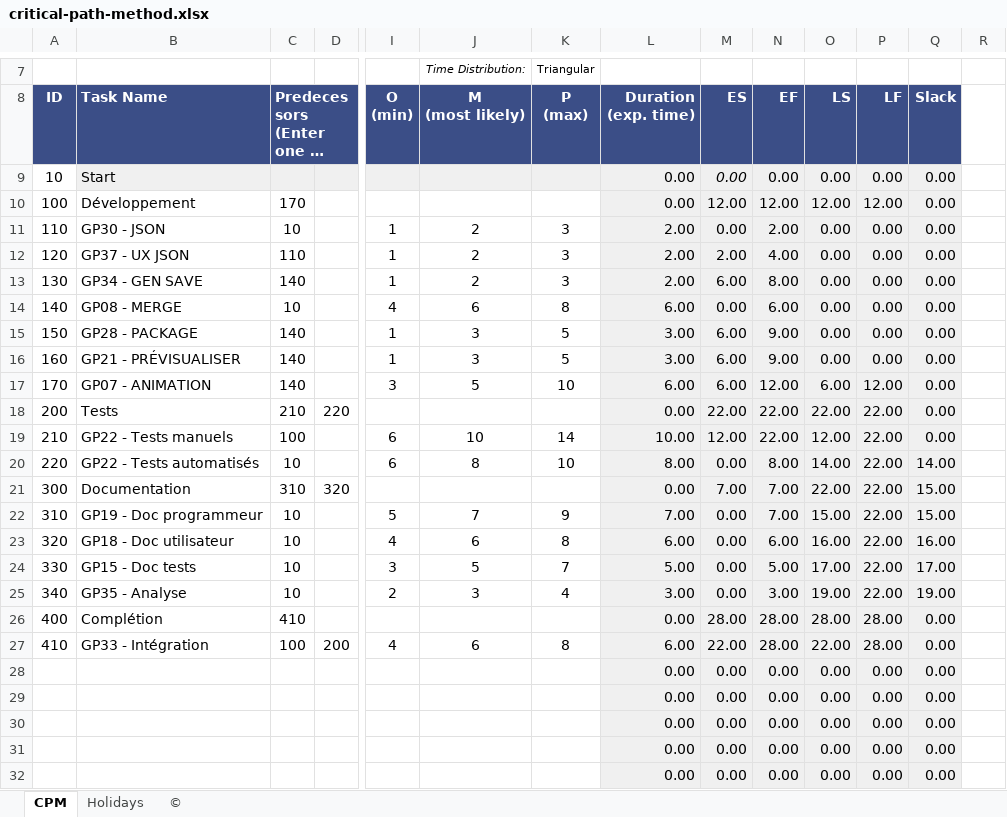
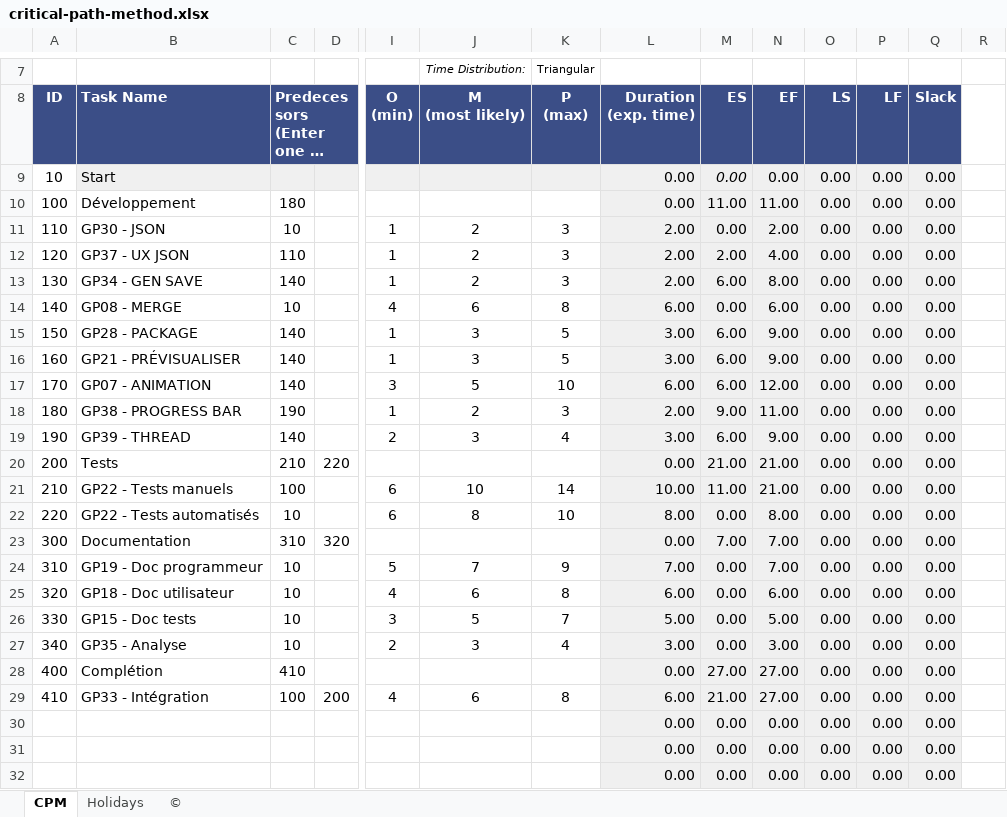
Before and after one commit to SamuelGuerin/GrandsProphetes, an Excel workbook: Documentation/Note d'équipe/critical-path-method.xlsx, sheet CPM, drawn as a sheet; only a part is shown, gaps mark what is left out; the shorter side is filled out with more unchanged rows; long unchanged cells end in …; values as stored, in another font and other column widths than the file's, no borders; charts and pictures and conditional formats not drawn; addresses are those after the commit; rows hold the shown columns only; the diff covers the shown part only; the diff names each change by its address in the sheet, - before the commit and + after, or states it on an @@ line.

Commit message:
Ajout nouvelle tache

```diff
--- a/Documentation/Note d'équipe/critical-path-method.xlsx (sheet CPM)
+++ b/Documentation/Note d'équipe/critical-path-method.xlsx (sheet CPM)
-C10: 170
+C10: 180
-M10 (ES): 12.00
+M10 (ES): 11.00
-N10 (EF): 12.00
+N10 (EF): 11.00
-O10 (LS): 12.00
+O10 (LS): 0.00
-P10 (LF): 12.00
+P10 (LF): 0.00
-O17 (LS): 6.00
+O17 (LS): 0.00
-P17 (LF): 12.00
+P17 (LF): 0.00
+row 18: 180 | GP38 - PROGRESS BAR | 190 |  | 1 | 2 | 3 | 2.00 | 9.00 | 11.00 | 0.00 | 0.00 | 0.00
+row 19: 190 | GP39 - THREAD | 140 |  | 2 | 3 | 4 | 3.00 | 6.00 | 9.00 | 0.00 | 0.00 | 0.00
-M20 (ES): 22.00
+M20 (ES): 21.00
-N20:N21 (EF): 22.00
+N20:N21 (EF): 21.00
-O20 (LS): 22.00
+O20 (LS): 0.00
-P20:P27 (LF): 22.00
+P20:P27 (LF): 0.00
-M21 (ES): 12.00
+M21 (ES): 11.00
-O21 (LS): 12.00
+O21 (LS): 0.00
-O22 (LS): 14.00
+O22 (LS): 0.00
-Q22 (Slack): 14.00
+Q22 (Slack): 0.00
-O23 (LS): 22.00
+O23 (LS): 0.00
-Q23:Q24 (Slack): 15.00
+Q23:Q24 (Slack): 0.00
-O24 (LS): 15.00
+O24 (LS): 0.00
-O25 (LS): 16.00
+O25 (LS): 0.00
-Q25 (Slack): 16.00
+Q25 (Slack): 0.00
-O26 (LS): 17.00
+O26 (LS): 0.00
-Q26 (Slack): 17.00
+Q26 (Slack): 0.00
-O27 (LS): 19.00
+O27 (LS): 0.00
-Q27 (Slack): 19.00
+Q27 (Slack): 0.00
-M28 (ES): 28.00
+M28 (ES): 27.00
-N28:N29 (EF): 28.00
+N28:N29 (EF): 27.00
-O28 (LS): 28.00
+O28 (LS): 0.00
-P28:P29 (LF): 28.00
+P28:P29 (LF): 0.00
-M29 (ES): 22.00
+M29 (ES): 21.00
-O29 (LS): 22.00
+O29 (LS): 0.00
```
Also changed, not shown: 1 added row and 5 edited cells elsewhere in this sheet, formulas that keep their value, hidden cells, charts or pictures.
